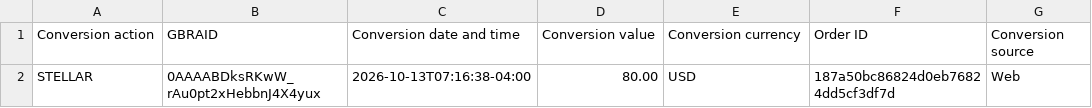
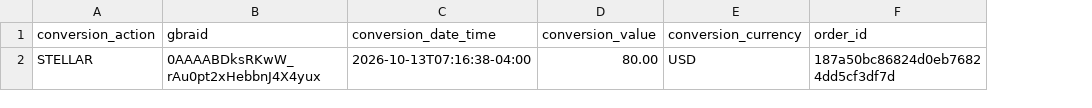
Before and after one commit to marciagreer6509/va-posts, a CSV file: stellar-conv/stellar-conv.csv, drawn as a sheet; removed rows and columns are numbered as before the commit, all else as after; the diff names each change by its address in the sheet, - before the commit and + after, or states it on an @@ line.

Commit message:
fix: snake_case headers (Data Manager parse rule)

```diff
--- a/stellar-conv/stellar-conv.csv
+++ b/stellar-conv/stellar-conv.csv
-column G, row 2: Web
-row 1: Conversion action | GBRAID | Conversion date and time | Conversion value | Conversion currency | Order ID | Conversion source
+row 1: conversion_action | gbraid | conversion_date_time | conversion_value | conversion_currency | order_id
```
